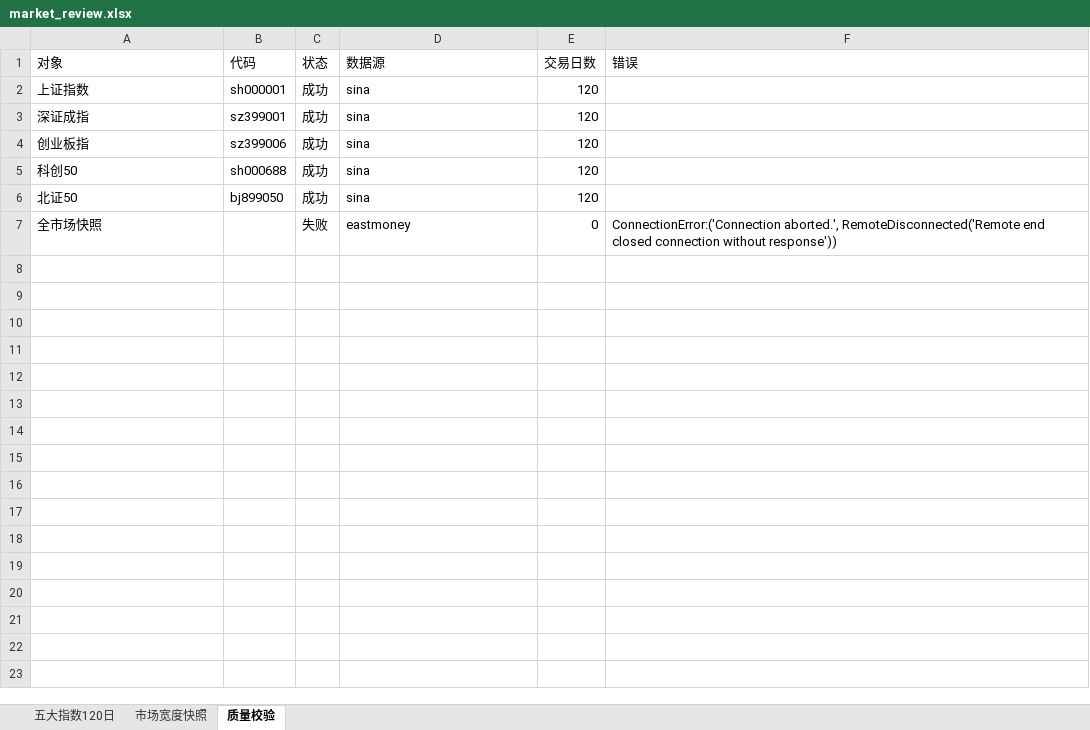
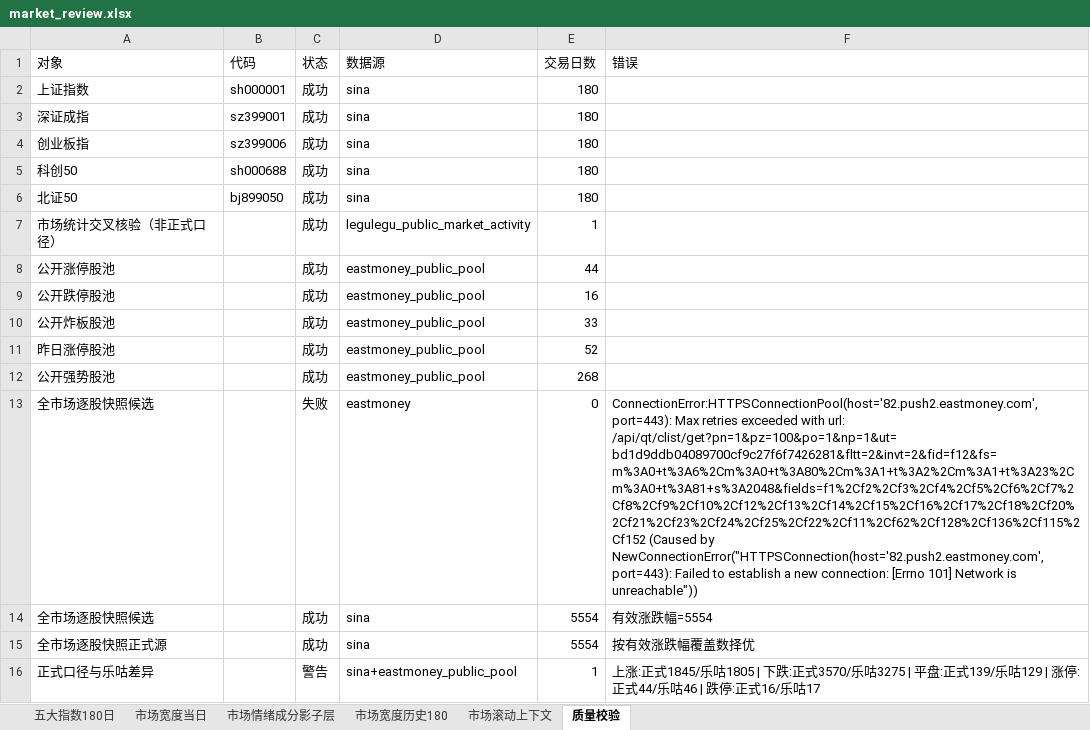
Before and after one commit to CyberAI2026/-akshare-mobile, an Excel workbook: v5_data/latest/market_review.xlsx, sheet 质量校验, drawn as a sheet; values as stored, in another font and other column widths than the file's, no borders; addresses are those after the commit; the diff names each change by its address in the sheet, - before the commit and + after, or states it on an @@ line.

```diff
--- a/v5_data/latest/market_review.xlsx (sheet 质量校验)
+++ b/v5_data/latest/market_review.xlsx (sheet 质量校验)
-sheet tab: 五大指数120日
+sheet tab: 五大指数180日
-sheet tab: 市场宽度快照
+sheet tab: 市场宽度当日
+sheet tab: 市场情绪成分影子层
+sheet tab: 市场宽度历史180
+sheet tab: 市场滚动上下文
-E2:E6 (交易日数): 120
+E2:E6 (交易日数): 180
+row 7: 市场统计交叉核验（非正式口径） |  | 成功 | legulegu_public_market_activity | 1
+row 8: 公开涨停股池 |  | 成功 | eastmoney_public_pool | 44
+row 9: 公开跌停股池 |  | 成功 | eastmoney_public_pool | 16
+row 10: 公开炸板股池 |  | 成功 | eastmoney_public_pool | 33
+row 11: 昨日涨停股池 |  | 成功 | eastmoney_public_pool | 52
+row 12: 公开强势股池 |  | 成功 | eastmoney_public_pool | 268
-A13 (对象): 全市场快照
+A13 (对象): 全市场逐股快照候选
-F13 (错误): ConnectionError:('Connection aborted.', RemoteDisconnected('Remote end closed connection without response'))
+F13 (错误): ConnectionError:HTTPSConnectionPool(host='82.push2.eastmoney.com', port=443): Max retries exceeded with url: /api/qt/clist/get?pn=1&pz=100&po=1&np=1&ut=bd1d9ddb04089700cf9c27f6f7426281&fltt=2&invt=2&fid=f12&fs=m%3A0+t%3A6%2Cm%3A0+t%3A80%2Cm%3A1+t%3A2%2Cm%3A1+t%3A23%2Cm%3A0+t%3A81+s%3A2048&fields=f1%2Cf2%2Cf3%2Cf4%2Cf5%2Cf6%2Cf7%2Cf8%2Cf9%2Cf10%2Cf12%2Cf13%2Cf14%2Cf15%2Cf16%2Cf17%2Cf18%2Cf20%2Cf21%2Cf23%2Cf24%2Cf25%2Cf22%2Cf11%2Cf62%2Cf128%2Cf136%2Cf115%2Cf152 (Caused by NewConnectionError("HTTPSConnection(host='82.push2.eastmoney.com', port=443): Failed to establish a new connection: [Errno 101] Network is unreachable"))
+row 14: 全市场逐股快照候选 |  | 成功 | sina | 5554 | 有效涨跌幅=5554
+row 15: 全市场逐股快照正式源 |  | 成功 | sina | 5554 | 按有效涨跌幅覆盖数择优
+row 16: 正式口径与乐咕差异 |  | 警告 | sina+eastmoney_public_pool | 1 | 上涨:正式1845/乐咕1805 | 下跌:正式3570/乐咕3275 | 平盘:正式139/乐咕129 | 涨停:正式44/乐咕46 | 跌停:正式16/乐咕17
```
Also changed, not shown: sheet 五大指数180日, sheet 市场宽度当日, 23 other files.
